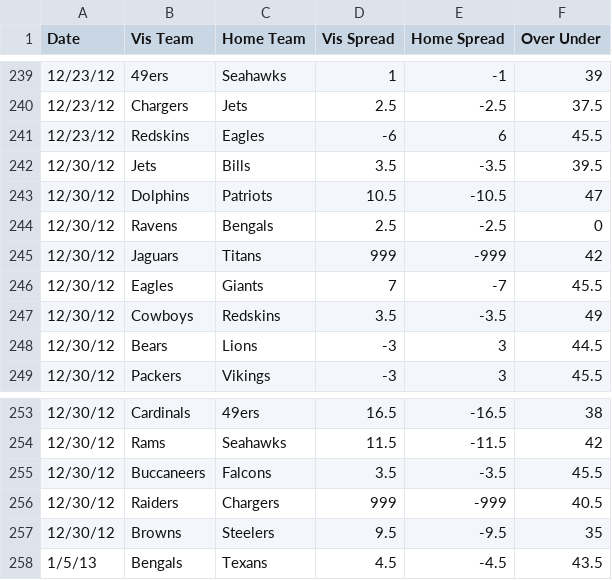
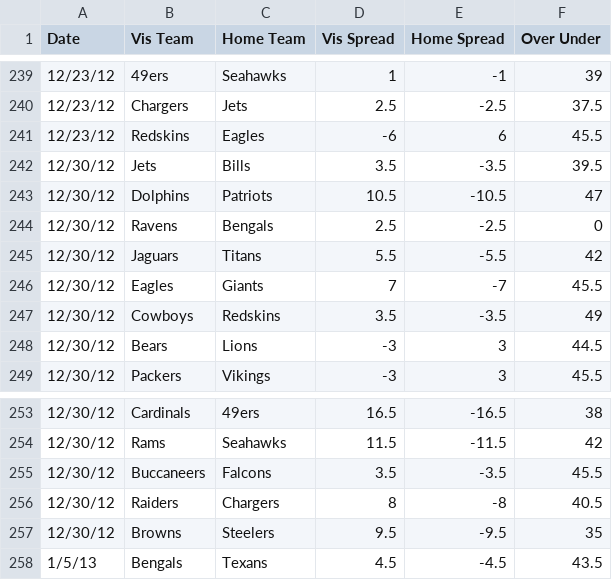
Before and after one commit to MACoup/NFL_things, a CSV file: Data/NFL_lines_downloaded/nfl_lines_2012.csv, drawn as a sheet; only a part is shown, gaps mark what is left out.

```diff
--- a/Data/NFL_lines_downloaded/nfl_lines_2012.csv
+++ b/Data/NFL_lines_downloaded/nfl_lines_2012.csv
@@ -244,3 +244,3 @@ Date, Vis Team, Home Team, Vis Spread, Home Spread, Over Under
 12/30/12, Ravens, Bengals,2.5,-2.5,0
-12/30/12, Jaguars, Titans,999,-999,42
+12/30/12, Jaguars, Titans,5.5,-5.5,42
 12/30/12, Eagles, Giants,7,-7,45.5
@@ -255,3 +255,3 @@ Date, Vis Team, Home Team, Vis Spread, Home Spread, Over Under
 12/30/12, Buccaneers, Falcons,3.5,-3.5,45.5
-12/30/12, Raiders, Chargers,999,-999,40.5
+12/30/12, Raiders, Chargers,8,-8,40.5
 12/30/12, Browns, Steelers,9.5,-9.5,35
```
Also changed, not shown: Data/NFL_lines_formatted/lines_2012.csv, 8 other files.
